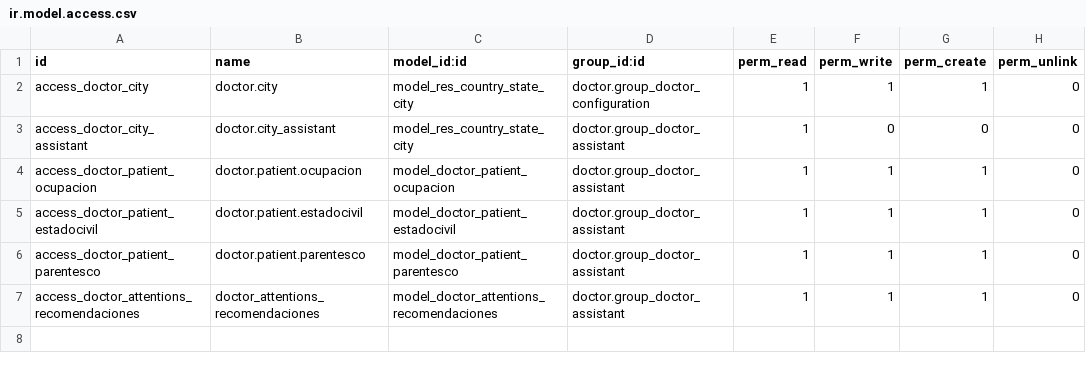
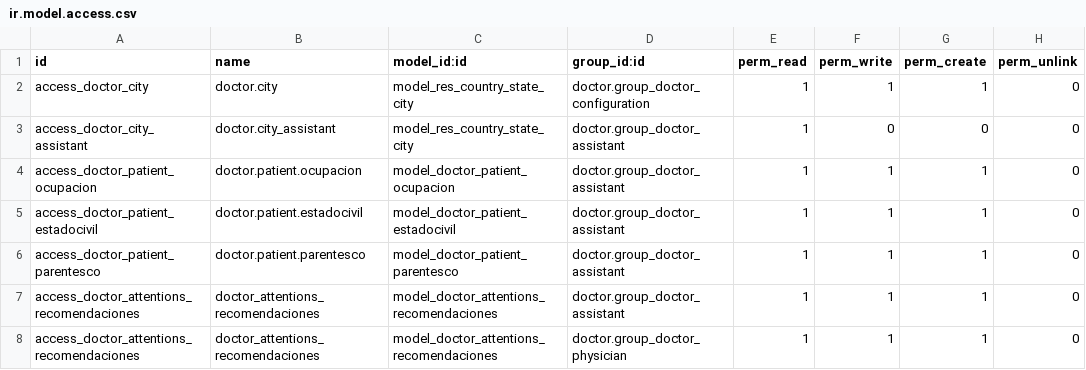
Before and after one commit to hivam/l10n_co_doctor, a CSV file: security/ir.model.access.csv, drawn as a sheet.

Commit message:
agregando impresion de recomendaciones

```diff
--- a/security/ir.model.access.csv
+++ b/security/ir.model.access.csv
@@ -7 +7,2 @@ access_doctor_patient_parentesco,doctor.patient.parentesco,model_doctor_patient_
 access_doctor_attentions_recomendaciones,doctor_attentions_recomendaciones,model_doctor_attentions_recomendaciones,doctor.group_doctor_assistant,1,1,1,0
+access_doctor_attentions_recomendaciones,doctor_attentions_recomendaciones,model_doctor_attentions_recomendaciones,doctor.group_doctor_physician,1,1,1,0
```
Also changed, not shown: 6 other files.
